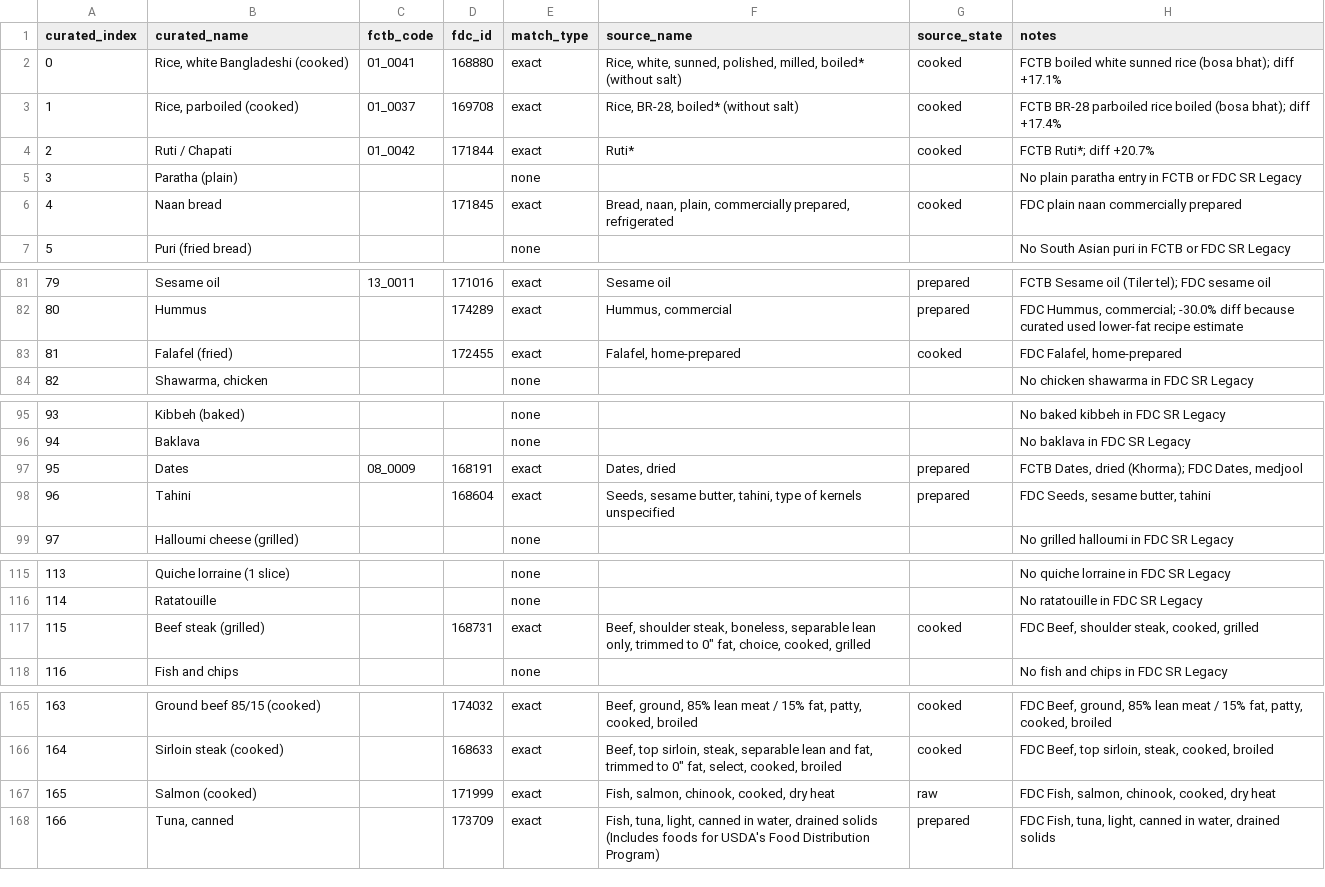
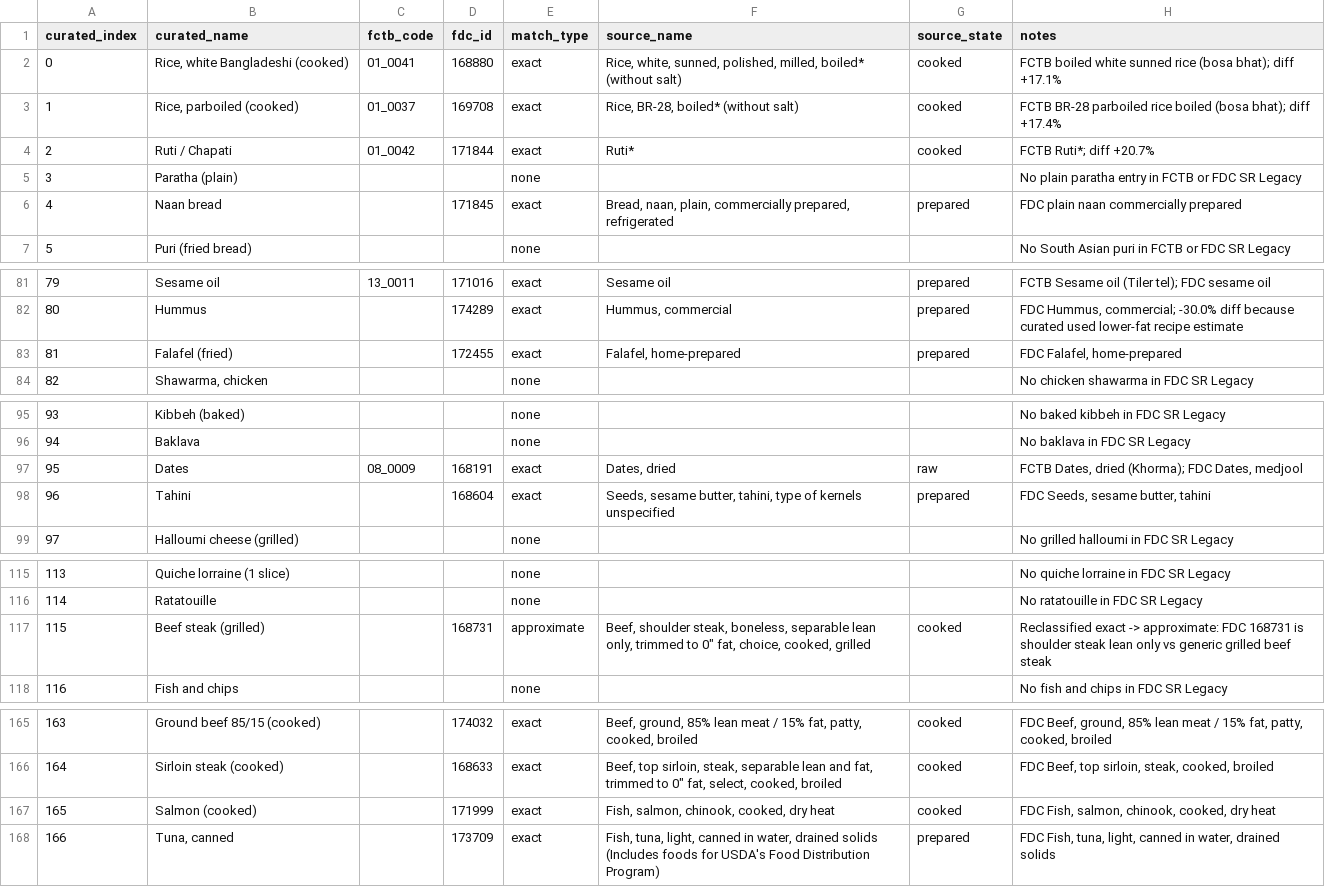
Before and after one commit to TahmidShafi/ProtoMacro, a CSV file: pipeline/mappings/curated_crosswalk.csv, drawn as a sheet; only a part is shown, gaps mark what is left out; the diff covers the shown part only.

Commit message:
D2.1: exact-only replacement policy, crosswalk fixes, infer_state, source anomalies

```diff
--- a/pipeline/mappings/curated_crosswalk.csv
+++ b/pipeline/mappings/curated_crosswalk.csv
@@ -5,3 +5,3 @@ curated_index,curated_name,fctb_code,fdc_id,match_type,source_name,source_state,
 3,Paratha (plain),,,none,,,No plain paratha entry in FCTB or FDC SR Legacy
-4,Naan bread,,171845,exact,"Bread, naan, plain, commercially prepared, refrigerated",cooked,FDC plain naan commercially prepared
+4,Naan bread,,171845,exact,"Bread, naan, plain, commercially prepared, refrigerated",prepared,FDC plain naan commercially prepared
 5,Puri (fried bread),,,none,,,No South Asian puri in FCTB or FDC SR Legacy
@@ -82,3 +82,3 @@ curated_index,curated_name,fctb_code,fdc_id,match_type,source_name,source_state,
 80,Hummus,,174289,exact,"Hummus, commercial",prepared,"FDC Hummus, commercial; -30.0% diff because curated used lower-fat recipe estimate"
-81,Falafel (fried),,172455,exact,"Falafel, home-prepared",cooked,"FDC Falafel, home-prepared"
+81,Falafel (fried),,172455,exact,"Falafel, home-prepared",prepared,"FDC Falafel, home-prepared"
 82,"Shawarma, chicken",,,none,,,No chicken shawarma in FDC SR Legacy
@@ -96,3 +96,3 @@ curated_index,curated_name,fctb_code,fdc_id,match_type,source_name,source_state,
 94,Baklava,,,none,,,No baklava in FDC SR Legacy
-95,Dates,08_0009,168191,exact,"Dates, dried",prepared,"FCTB Dates, dried (Khorma); FDC Dates, medjool"
+95,Dates,08_0009,168191,exact,"Dates, dried",raw,"FCTB Dates, dried (Khorma); FDC Dates, medjool"
 96,Tahini,,168604,exact,"Seeds, sesame butter, tahini, type of kernels unspecified",prepared,"FDC Seeds, sesame butter, tahini"
@@ -116,3 +116,3 @@ curated_index,curated_name,fctb_code,fdc_id,match_type,source_name,source_state,
 114,Ratatouille,,,none,,,No ratatouille in FDC SR Legacy
-115,Beef steak (grilled),,168731,exact,"Beef, shoulder steak, boneless, separable lean only, trimmed to 0"" fat, choice, cooked, grilled",cooked,"FDC Beef, shoulder steak, cooked, grilled"
+115,Beef steak (grilled),,168731,approximate,"Beef, shoulder steak, boneless, separable lean only, trimmed to 0"" fat, choice, cooked, grilled",cooked,Reclassified exact -> approximate: FDC 168731 is shoulder steak lean only vs generic grilled beef steak
 116,Fish and chips,,,none,,,No fish and chips in FDC SR Legacy
@@ -166,3 +166,3 @@ curated_index,curated_name,fctb_code,fdc_id,match_type,source_name,source_state,
 164,Sirloin steak (cooked),,168633,exact,"Beef, top sirloin, steak, separable lean and fat, trimmed to 0"" fat, select, cooked, broiled",cooked,"FDC Beef, top sirloin, steak, cooked, broiled"
-165,Salmon (cooked),,171999,exact,"Fish, salmon, chinook, cooked, dry heat",raw,"FDC Fish, salmon, chinook, cooked, dry heat"
+165,Salmon (cooked),,171999,exact,"Fish, salmon, chinook, cooked, dry heat",cooked,"FDC Fish, salmon, chinook, cooked, dry heat"
 166,"Tuna, canned",,173709,exact,"Fish, tuna, light, canned in water, drained solids (Includes foods for USDA's Food Distribution Program)",prepared,"FDC Fish, tuna, light, canned in water, drained solids"
```
Also changed, not shown: 52 edited cells elsewhere in this file, 16 other files.
